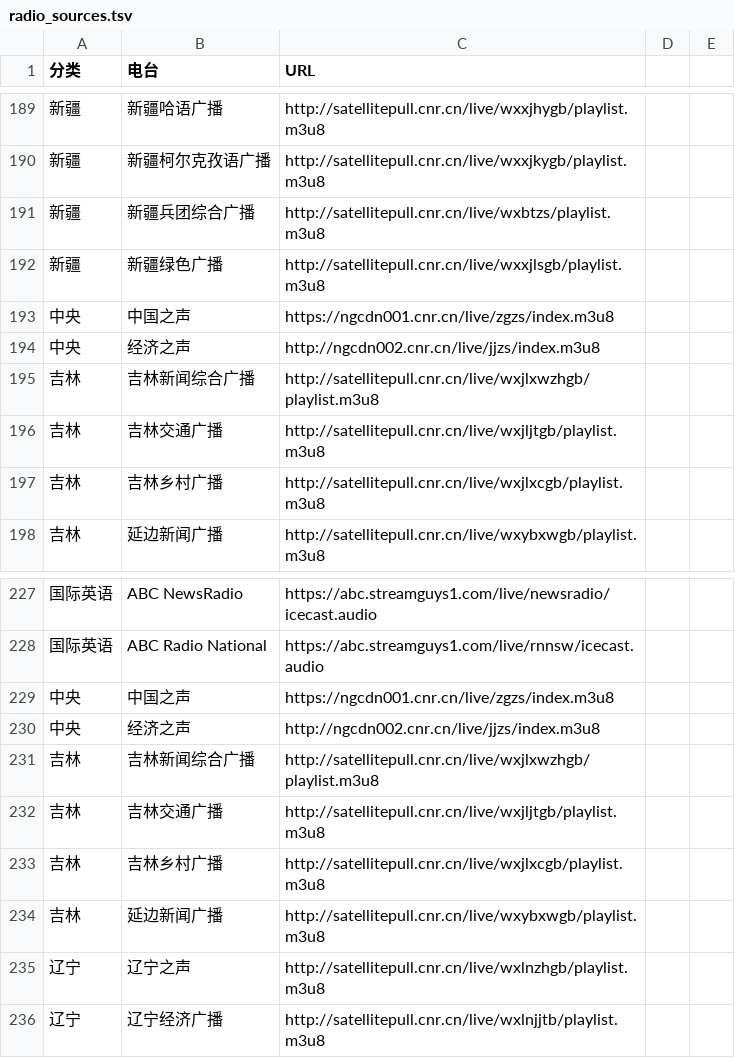
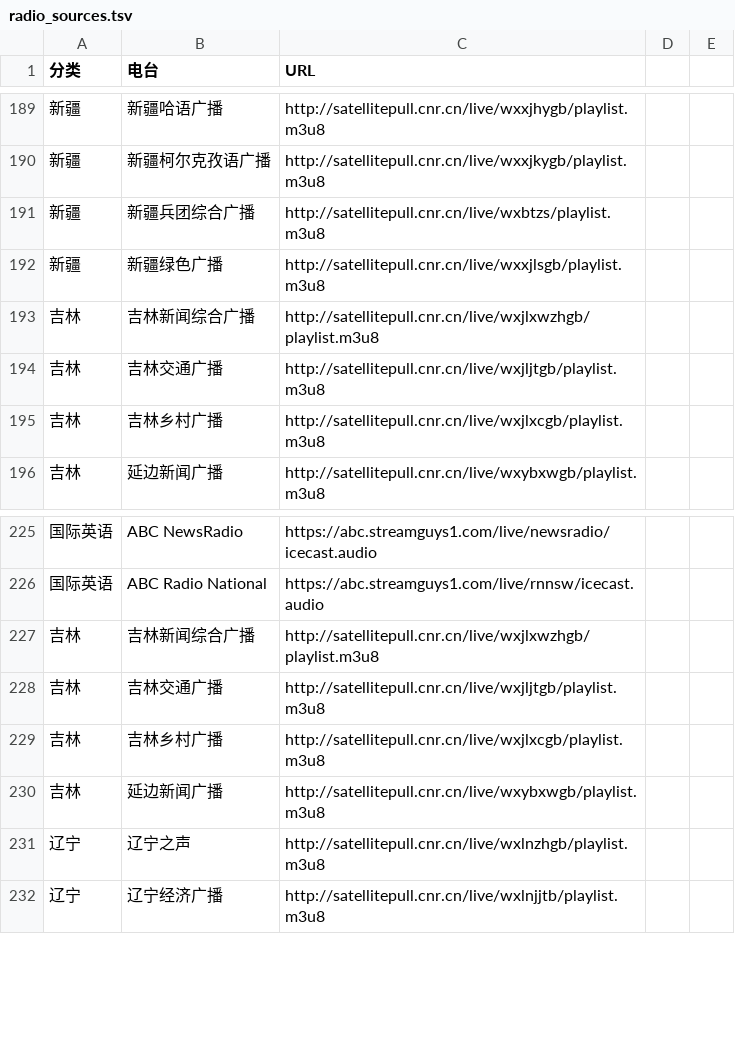
Before and after one commit to dustincys/emacs-radio, a TSV file: radio_sources.tsv, drawn as a sheet; only a part is shown, gaps mark what is left out.

Commit message:
update source

```diff
--- a/radio_sources.tsv
+++ b/radio_sources.tsv
@@ -192,4 +192,2 @@
 新疆	新疆绿色广播	http://satellitepull.cnr.cn/live/wxxjlsgb/playlist.m3u8
-中央	中国之声	https://ngcdn001.cnr.cn/live/zgzs/index.m3u8
-中央	经济之声	http://ngcdn002.cnr.cn/live/jjzs/index.m3u8
 吉林	吉林新闻综合广播	http://satellitepull.cnr.cn/live/wxjlxwzhgb/playlist.m3u8
@@ -228,4 +226,2 @@
 国际英语	ABC Radio National	https://abc.streamguys1.com/live/rnnsw/icecast.audio
-中央	中国之声	https://ngcdn001.cnr.cn/live/zgzs/index.m3u8
-中央	经济之声	http://ngcdn002.cnr.cn/live/jjzs/index.m3u8
 吉林	吉林新闻综合广播	http://satellitepull.cnr.cn/live/wxjlxwzhgb/playlist.m3u8
```
